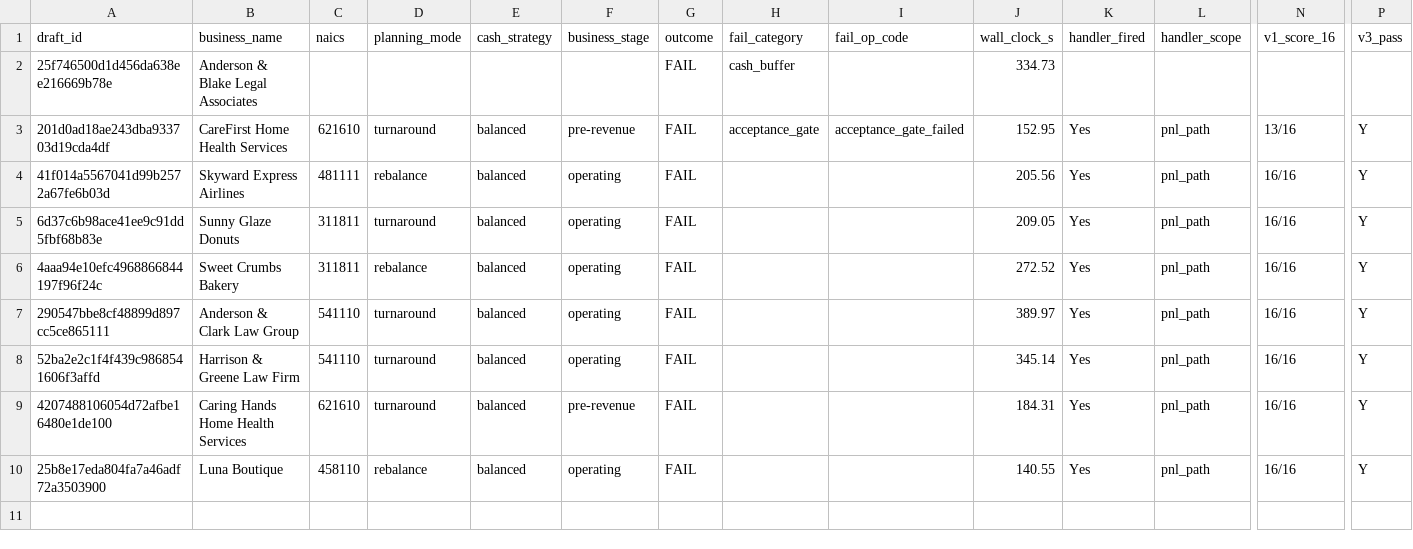
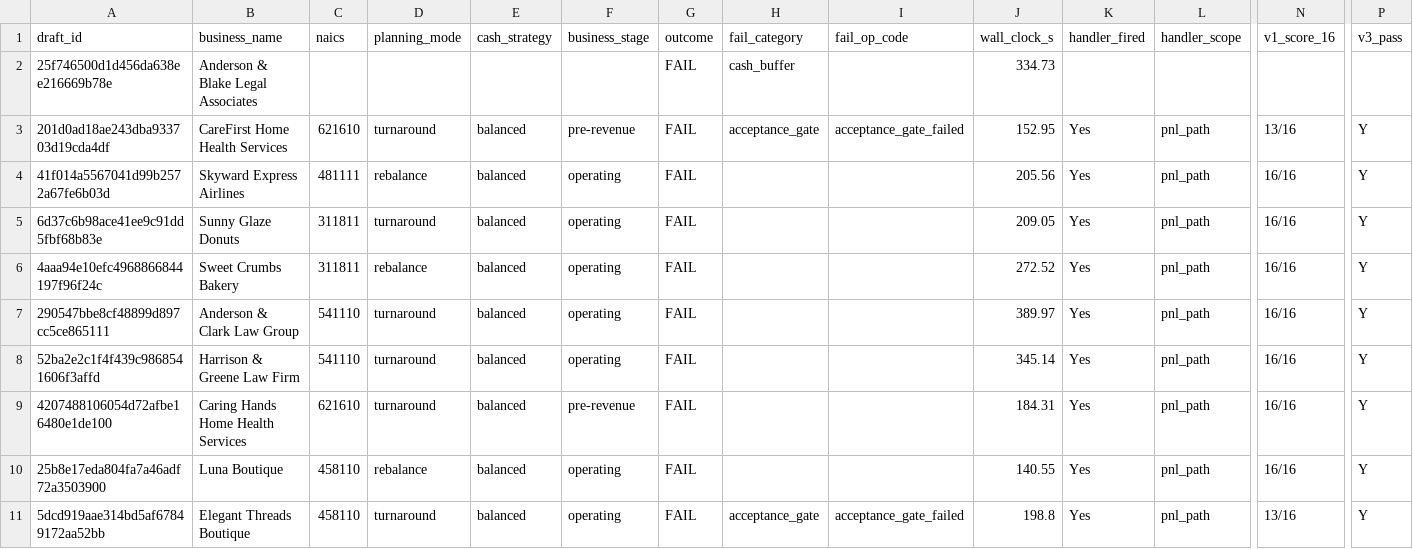
Before and after one commit to Nicknl25/business_plann_app, a CSV file: docs/architecture/p3_28_sweep_results.csv, drawn as a sheet; only a part is shown, gaps mark what is left out; rows hold the shown columns only; the diff names each change by its address in the sheet, - before the commit and + after, or states it on an @@ line.

Commit message:
phase_9_p3_28_sweep_draft_10_Elegant_Threads_Boutique

```diff
--- a/docs/architecture/p3_28_sweep_results.csv
+++ b/docs/architecture/p3_28_sweep_results.csv
+row 11: 5dcd919aae314bd5af67849172aa52bb | Elegant Threads Boutique | 458110 | turnaround | balanced | operating | FAIL | acceptance_gate | acceptance_gate_failed | 198.8 | Yes | pnl_path | 13/16 | Y
```
Also changed, not shown: 1 other file.
